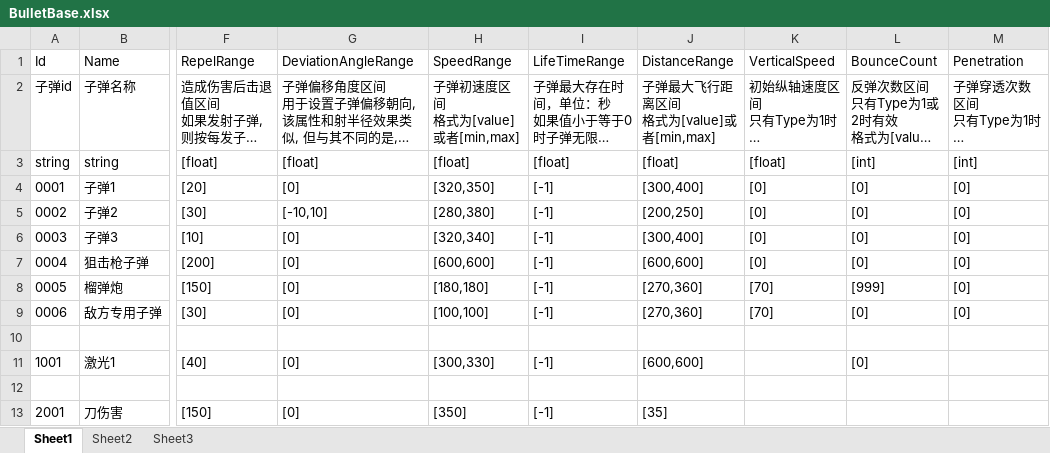
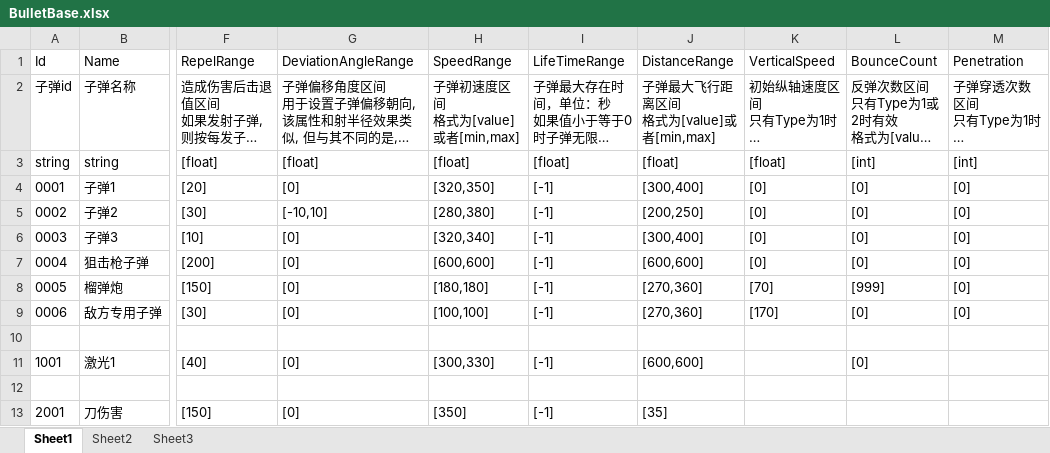
Before and after one commit to xlljc/DungeonShooting, an Excel workbook: DungeonShooting_Godot/excel/excelFile/BulletBase.xlsx, sheet Sheet1, drawn as a sheet; only a part is shown, gaps mark what is left out; long unchanged cells end in …; values as stored, in another font and other column widths than the file's, no borders; the diff names each change by its address in the sheet, - before the commit and + after, or states it on an @@ line.

```diff
--- a/DungeonShooting_Godot/excel/excelFile/BulletBase.xlsx (sheet Sheet1)
+++ b/DungeonShooting_Godot/excel/excelFile/BulletBase.xlsx (sheet Sheet1)
-K9 (VerticalSpeed): [70]
+K9 (VerticalSpeed): [170]
```
Also changed, not shown: DungeonShooting_Godot/excel/excelFile/ActivityBase.xlsx, DungeonShooting_Godot/excel/excelFile/ActivityMaterial.xlsx, 22 other files.
